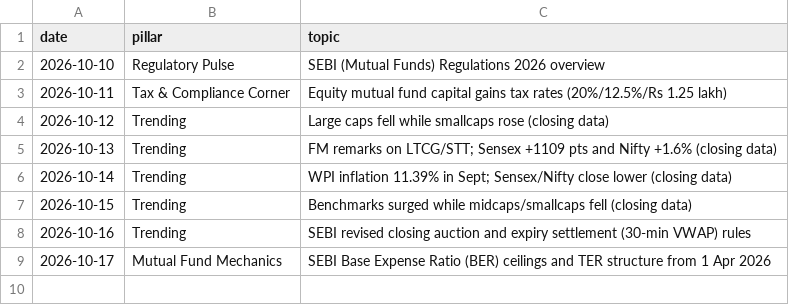
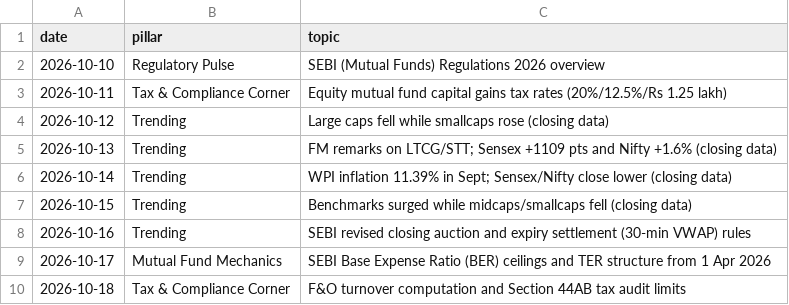
Before and after one commit to darshildshah211/dds-posters, a CSV file: linkedin/log.csv, drawn as a sheet.

```diff
--- a/linkedin/log.csv
+++ b/linkedin/log.csv
@@ -9 +9,2 @@ date,pillar,topic
 2026-10-17,Mutual Fund Mechanics,SEBI Base Expense Ratio (BER) ceilings and TER structure from 1 Apr 2026
+2026-10-18,Tax & Compliance Corner,F&O turnover computation and Section 44AB tax audit limits
```
Also changed, not shown: 2 other files.
